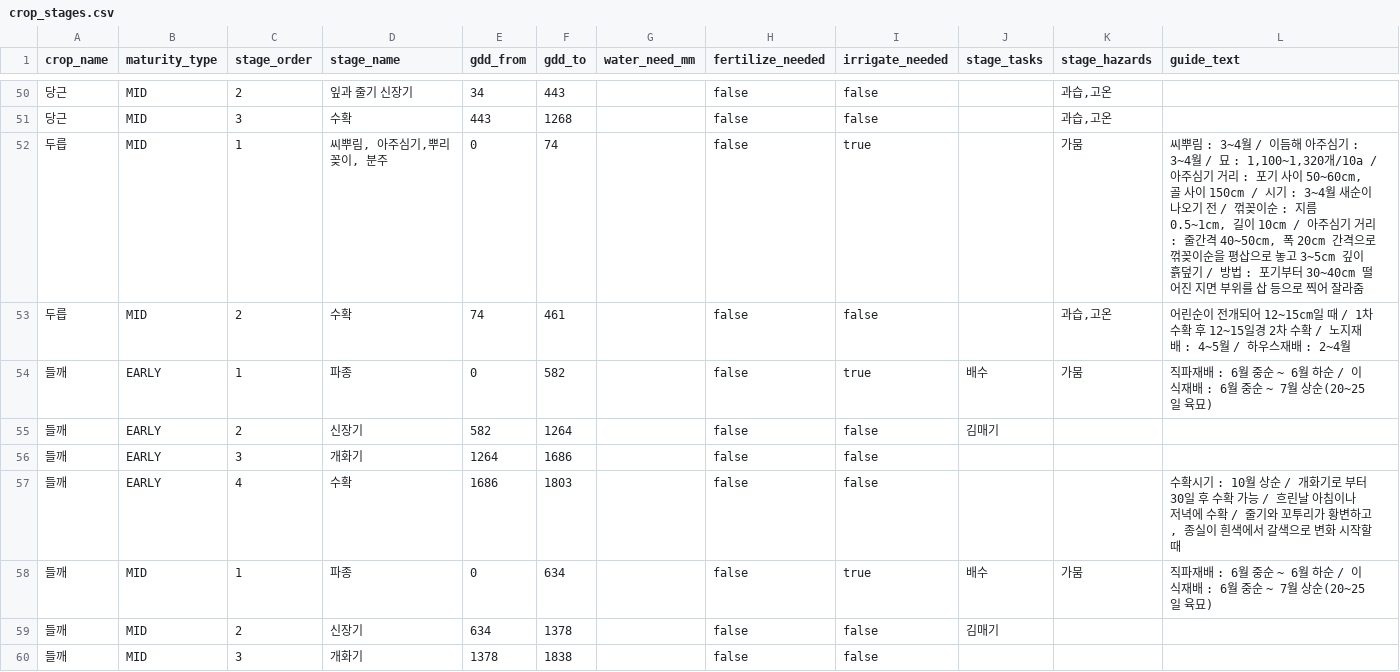
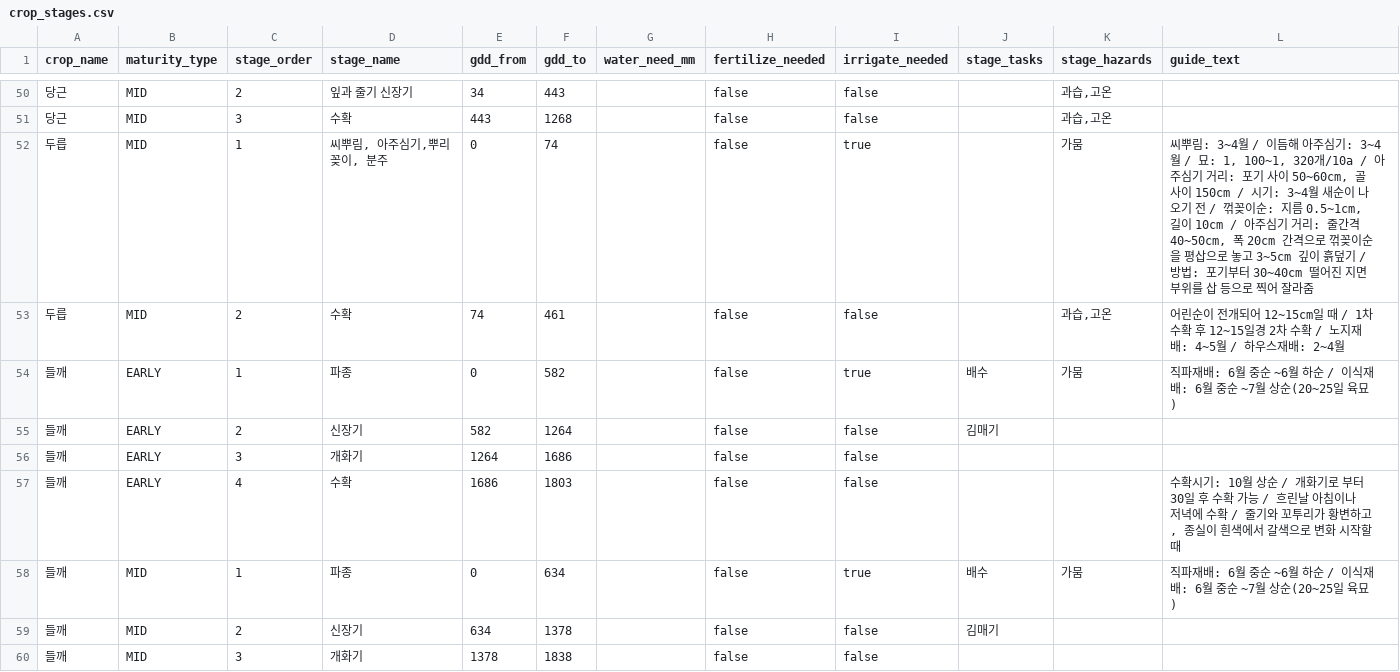
Before and after one commit to pj002321/Safe-farm, a CSV file: ai-service/data/master/crop_stages.csv, drawn as a sheet; only a part is shown, gaps mark what is left out; the diff covers the shown part only.

```diff
--- a/ai-service/data/master/crop_stages.csv
+++ b/ai-service/data/master/crop_stages.csv
@@ -51,9 +51,9 @@
 당근,MID,3,수확,443,1268,,false,false,,"과습,고온",
-두릅,MID,1,"씨뿌림, 아주심기,뿌리꽂이, 분주",0,74,,false,true,,가뭄,"씨뿌림 : 3~4월 / 이듬해 아주심기 : 3~4월 / 묘 : 1,100~1,320개/10a / 아주심기 거리 : 포기 사이 50~60cm, 골 사이 150cm / 시기 : 3~4월 새순이 나오기 전 / 꺾꽂이순 : 지름 0.5~1cm, 길이 10cm / 아주심기 거리 : 줄간격 40~50cm, 폭 20cm 간격으로 꺾꽂이순을 평삽으로 놓고 3~5cm 깊이 흙덮기 / 방법 : 포기부터 30~40cm 떨어진 지면 부위를 삽 등으로 찍어 잘라줌"
-두릅,MID,2,수확,74,461,,false,false,,"과습,고온",어린순이 전개되어 12~15cm일 때 / 1차 수확 후 12~15일경 2차 수확 / 노지재배 : 4~5월 / 하우스재배 : 2~4월
-들깨,EARLY,1,파종,0,582,,false,true,배수,가뭄,직파재배 : 6월 중순 ~ 6월 하순 / 이식재배 : 6월 중순 ~ 7월 상순(20~25일 육묘)
+두릅,MID,1,"씨뿌림, 아주심기,뿌리꽂이, 분주",0,74,,false,true,,가뭄,"씨뿌림: 3~4월 / 이듬해 아주심기: 3~4월 / 묘: 1, 100~1, 320개/10a / 아주심기 거리: 포기 사이 50~60cm, 골 사이 150cm / 시기: 3~4월 새순이 나오기 전 / 꺾꽂이순: 지름 0.5~1cm, 길이 10cm / 아주심기 거리: 줄간격 40~50cm, 폭 20cm 간격으로 꺾꽂이순을 평삽으로 놓고 3~5cm 깊이 흙덮기 / 방법: 포기부터 30~40cm 떨어진 지면 부위를 삽 등으로 찍어 잘라줌"
+두릅,MID,2,수확,74,461,,false,false,,"과습,고온",어린순이 전개되어 12~15cm일 때 / 1차 수확 후 12~15일경 2차 수확 / 노지재배: 4~5월 / 하우스재배: 2~4월
+들깨,EARLY,1,파종,0,582,,false,true,배수,가뭄,직파재배: 6월 중순 ~6월 하순 / 이식재배: 6월 중순 ~7월 상순(20~25일 육묘)
 들깨,EARLY,2,신장기,582,1264,,false,false,김매기,,
 들깨,EARLY,3,개화기,1264,1686,,false,false,,,
-들깨,EARLY,4,수확,1686,1803,,false,false,,,"수확시기 : 10월 상순 / 개화기로 부터 30일 후 수확 가능 / 흐린날 아침이나 저녁에 수확 / 줄기와 꼬투리가 황변하고, 종실이 흰색에서 갈색으로 변화 시작할 때"
-들깨,MID,1,파종,0,634,,false,true,배수,가뭄,직파재배 : 6월 중순 ~ 6월 하순 / 이식재배 : 6월 중순 ~ 7월 상순(20~25일 육묘)
+들깨,EARLY,4,수확,1686,1803,,false,false,,,"수확시기: 10월 상순 / 개화기로 부터 30일 후 수확 가능 / 흐린날 아침이나 저녁에 수확 / 줄기와 꼬투리가 황변하고, 종실이 흰색에서 갈색으로 변화 시작할 때"
+들깨,MID,1,파종,0,634,,false,true,배수,가뭄,직파재배: 6월 중순 ~6월 하순 / 이식재배: 6월 중순 ~7월 상순(20~25일 육묘)
 들깨,MID,2,신장기,634,1378,,false,false,김매기,,
```
Also changed, not shown: 68 edited cells elsewhere in this file, 9 other files.
